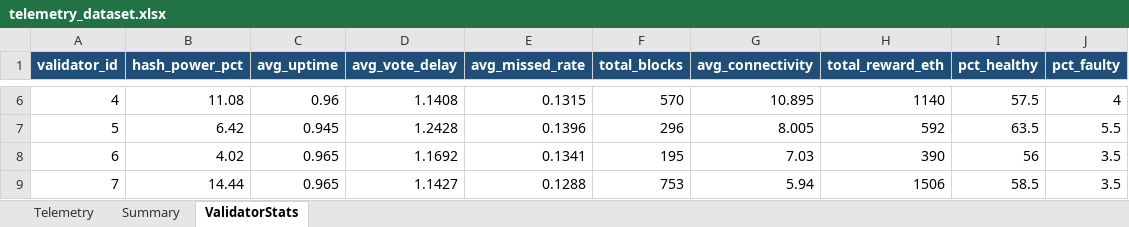
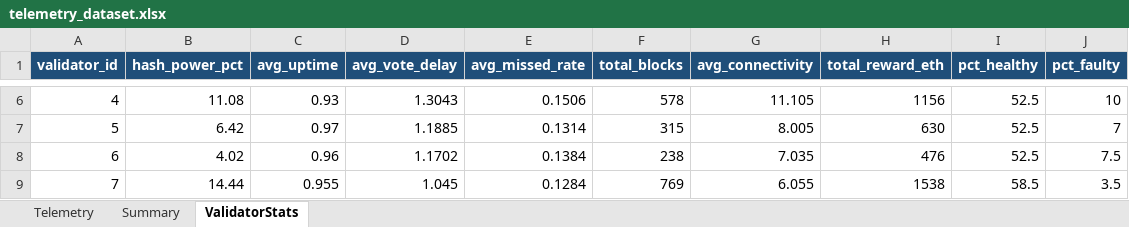
Before and after one commit to jobin2005/bct_project, an Excel workbook: telemetry_dataset.xlsx, sheet ValidatorStats, drawn as a sheet; only a part is shown, gaps mark what is left out; values as stored, in another font and other column widths than the file's, no borders; the diff covers the shown part only; the diff names each change by its address in the sheet, - before the commit and + after, or states it on an @@ line.

```diff
--- a/telemetry_dataset.xlsx (sheet ValidatorStats)
+++ b/telemetry_dataset.xlsx (sheet ValidatorStats)
-C6 (avg_uptime): 0.96
+C6 (avg_uptime): 0.93
-D6 (avg_vote_delay): 1.1408
+D6 (avg_vote_delay): 1.3043
-E6 (avg_missed_rate): 0.1315
+E6 (avg_missed_rate): 0.1506
-F6 (total_blocks): 570
+F6 (total_blocks): 578
-G6 (avg_connectivity): 10.895
+G6 (avg_connectivity): 11.105
-H6 (total_reward_eth): 1140
+H6 (total_reward_eth): 1156
-I6 (pct_healthy): 57.5
+I6 (pct_healthy): 52.5
-J6 (pct_faulty): 4
+J6 (pct_faulty): 10
-C7 (avg_uptime): 0.945
+C7 (avg_uptime): 0.97
-D7 (avg_vote_delay): 1.2428
+D7 (avg_vote_delay): 1.1885
-E7 (avg_missed_rate): 0.1396
+E7 (avg_missed_rate): 0.1314
-F7 (total_blocks): 296
+F7 (total_blocks): 315
-H7 (total_reward_eth): 592
+H7 (total_reward_eth): 630
-I7 (pct_healthy): 63.5
+I7 (pct_healthy): 52.5
-J7 (pct_faulty): 5.5
+J7 (pct_faulty): 7
-C8 (avg_uptime): 0.965
+C8 (avg_uptime): 0.96
-D8 (avg_vote_delay): 1.1692
+D8 (avg_vote_delay): 1.1702
-E8 (avg_missed_rate): 0.1341
+E8 (avg_missed_rate): 0.1384
-F8 (total_blocks): 195
+F8 (total_blocks): 238
-G8 (avg_connectivity): 7.03
+G8 (avg_connectivity): 7.035
-H8 (total_reward_eth): 390
+H8 (total_reward_eth): 476
-I8 (pct_healthy): 56
+I8 (pct_healthy): 52.5
-J8 (pct_faulty): 3.5
+J8 (pct_faulty): 7.5
-C9 (avg_uptime): 0.965
+C9 (avg_uptime): 0.955
-D9 (avg_vote_delay): 1.1427
+D9 (avg_vote_delay): 1.045
-E9 (avg_missed_rate): 0.1288
+E9 (avg_missed_rate): 0.1284
-F9 (total_blocks): 753
+F9 (total_blocks): 769
-G9 (avg_connectivity): 5.94
+G9 (avg_connectivity): 6.055
-H9 (total_reward_eth): 1506
+H9 (total_reward_eth): 1538
```
Also changed, not shown: 122 edited cells elsewhere in this sheet, sheet Telemetry, sheet Summary, 20 other files.
